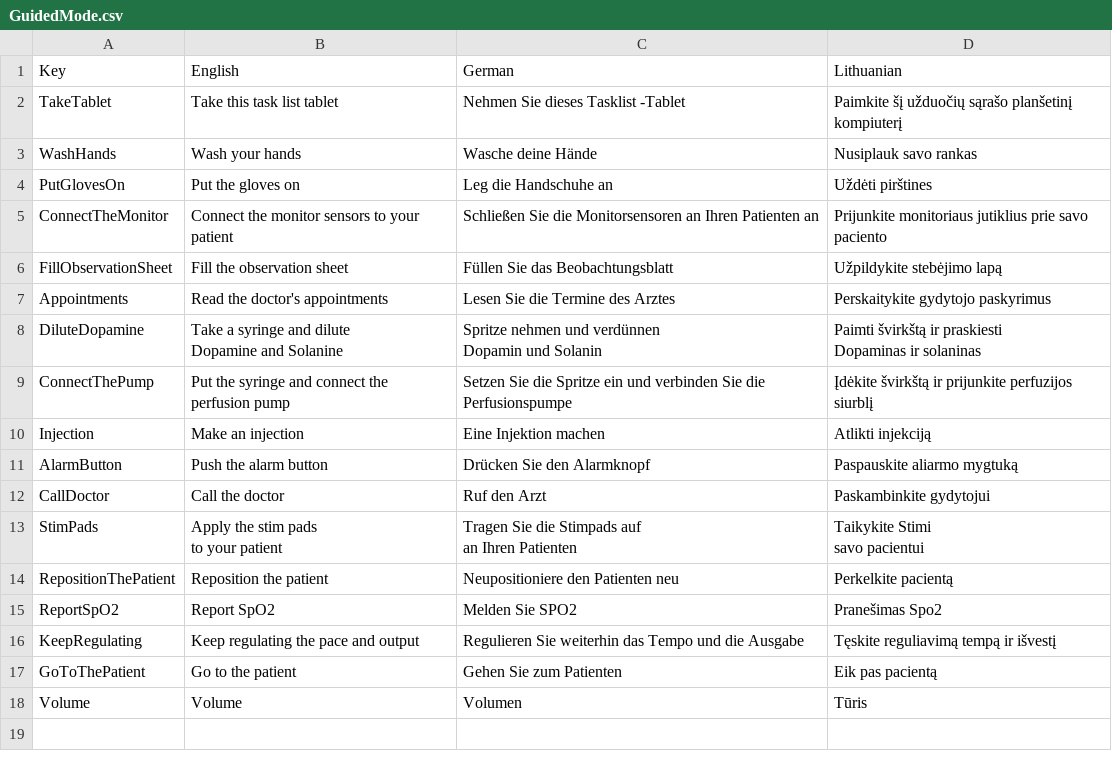
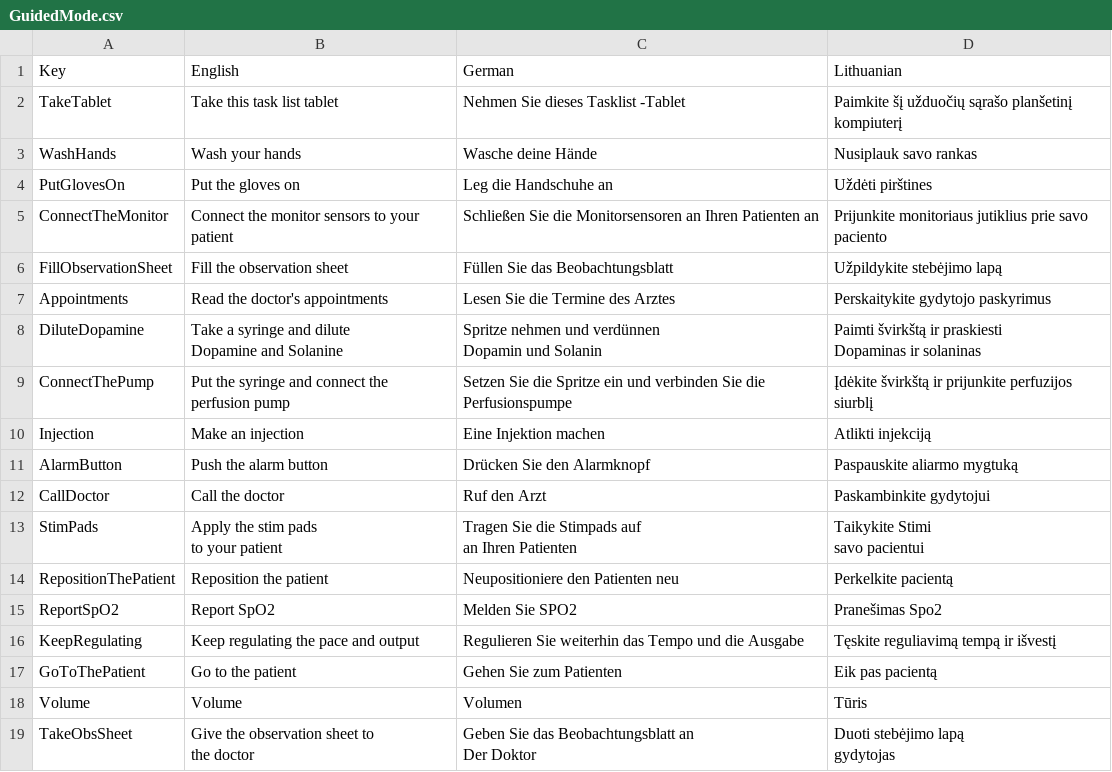
Before and after one commit to XRINTAMT/DTNET, a CSV file: Assets/Resources/Localization/GuidedMode.csv, drawn as a sheet; ↵ is a line break in a cell; the diff names each change by its address in the sheet, - before the commit and + after, or states it on an @@ line.

Commit message:
Added new content to localization

```diff
--- a/Assets/Resources/Localization/GuidedMode.csv
+++ b/Assets/Resources/Localization/GuidedMode.csv
+row 19: TakeObsSheet | Give the observation sheet to ↵ the doctor | Geben Sie das Beobachtungsblatt an ↵ Der Doktor | Duoti stebėjimo lapą ↵ gydytojas
```
Also changed, not shown: 1 other file.
